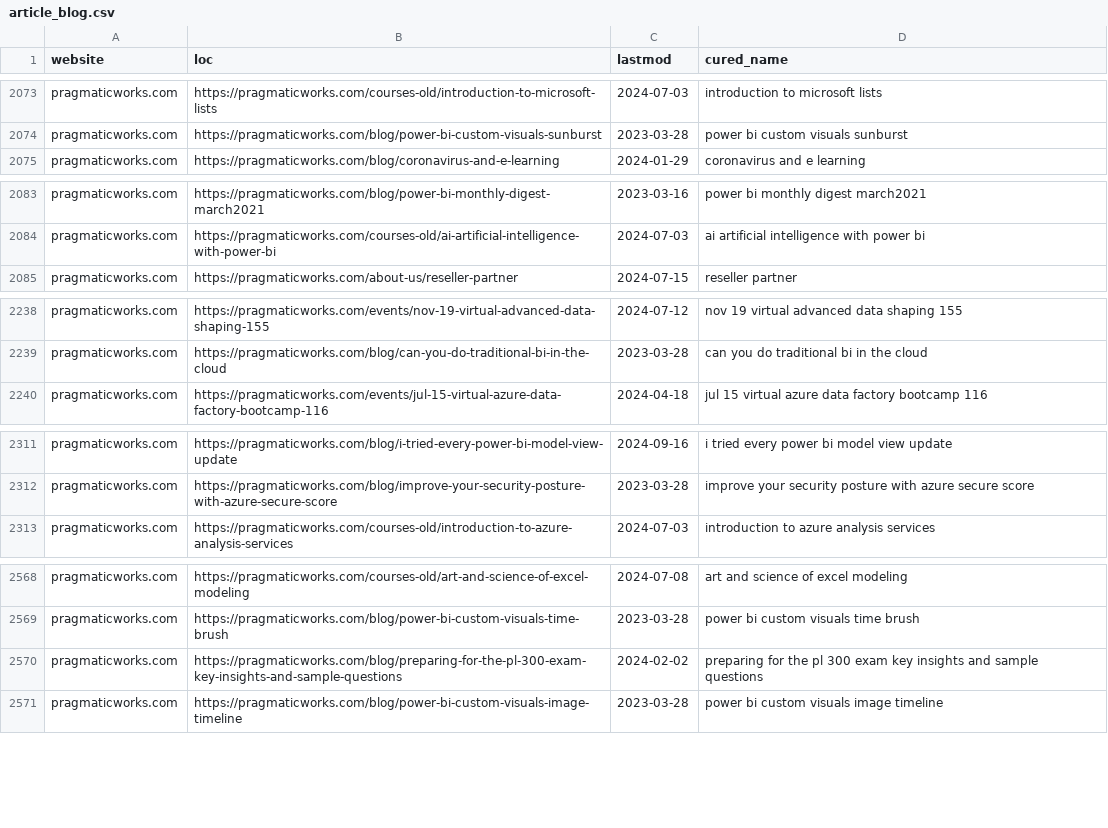
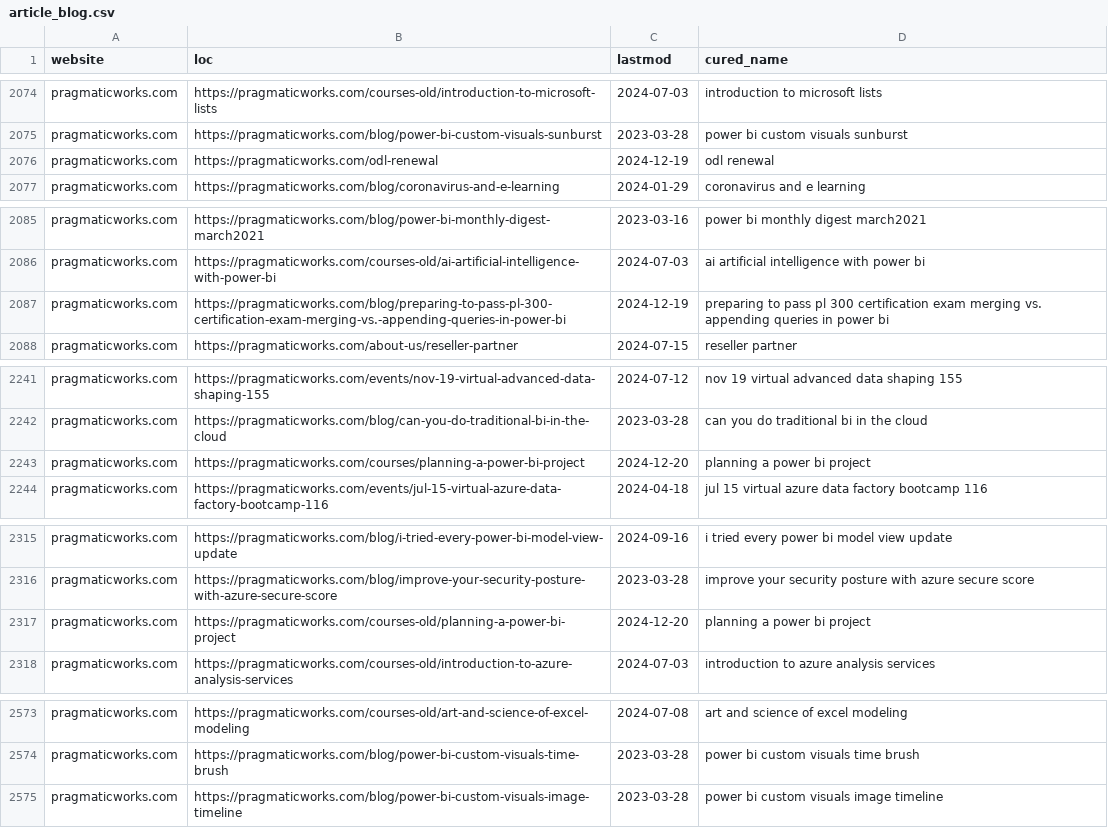
Before and after one commit to julian-passebecq/newsai_script, a CSV file: data/article_blog.csv, drawn as a sheet; only a part is shown, gaps mark what is left out; the diff covers the shown part only.

```diff
--- a/data/article_blog.csv
+++ b/data/article_blog.csv
@@ -2074,2 +2075,3 @@ pragmaticworks.com,https://pragmaticworks.com/courses-old/introduction-to-micros
 pragmaticworks.com,https://pragmaticworks.com/blog/power-bi-custom-visuals-sunburst,2023-03-28,power bi custom visuals sunburst
+pragmaticworks.com,https://pragmaticworks.com/odl-renewal,2024-12-19,odl renewal
 pragmaticworks.com,https://pragmaticworks.com/blog/coronavirus-and-e-learning,2024-01-29,coronavirus and e learning
@@ -2084,2 +2086,3 @@ pragmaticworks.com,https://pragmaticworks.com/blog/power-bi-monthly-digest-march
 pragmaticworks.com,https://pragmaticworks.com/courses-old/ai-artificial-intelligence-with-power-bi,2024-07-03,ai artificial intelligence with power bi
+pragmaticworks.com,https://pragmaticworks.com/blog/preparing-to-pass-pl-300-certification-exam-merging-vs.-appending-queries-in-power-bi,2024-12-19,preparing to pass pl 300 certification exam merging vs. appending queries in power bi
 pragmaticworks.com,https://pragmaticworks.com/about-us/reseller-partner,2024-07-15,reseller partner
@@ -2239,2 +2242,3 @@ pragmaticworks.com,https://pragmaticworks.com/events/nov-19-virtual-advanced-dat
 pragmaticworks.com,https://pragmaticworks.com/blog/can-you-do-traditional-bi-in-the-cloud,2023-03-28,can you do traditional bi in the cloud
+pragmaticworks.com,https://pragmaticworks.com/courses/planning-a-power-bi-project,2024-12-20,planning a power bi project
 pragmaticworks.com,https://pragmaticworks.com/events/jul-15-virtual-azure-data-factory-bootcamp-116,2024-04-18,jul 15 virtual azure data factory bootcamp 116
@@ -2312,2 +2316,3 @@ pragmaticworks.com,https://pragmaticworks.com/blog/i-tried-every-power-bi-model-
 pragmaticworks.com,https://pragmaticworks.com/blog/improve-your-security-posture-with-azure-secure-score,2023-03-28,improve your security posture with azure secure score
+pragmaticworks.com,https://pragmaticworks.com/courses-old/planning-a-power-bi-project,2024-12-20,planning a power bi project
 pragmaticworks.com,https://pragmaticworks.com/courses-old/introduction-to-azure-analysis-services,2024-07-03,introduction to azure analysis services
@@ -2569,3 +2574,2 @@ pragmaticworks.com,https://pragmaticworks.com/courses-old/art-and-science-of-exc
 pragmaticworks.com,https://pragmaticworks.com/blog/power-bi-custom-visuals-time-brush,2023-03-28,power bi custom visuals time brush
-pragmaticworks.com,https://pragmaticworks.com/blog/preparing-for-the-pl-300-exam-key-insights-and-sample-questions,2024-02-02,preparing for the pl 300 exam key insights and sample questions
 pragmaticworks.com,https://pragmaticworks.com/blog/power-bi-custom-visuals-image-timeline,2023-03-28,power bi custom visuals image timeline
```
Also changed, not shown: 2 added rows, 2 removed rows, 32 moved rows and 3 edited cells elsewhere in this file, 2 other files.
